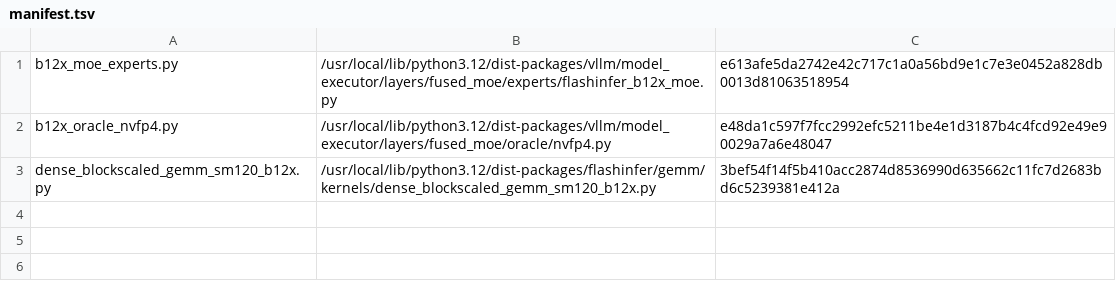
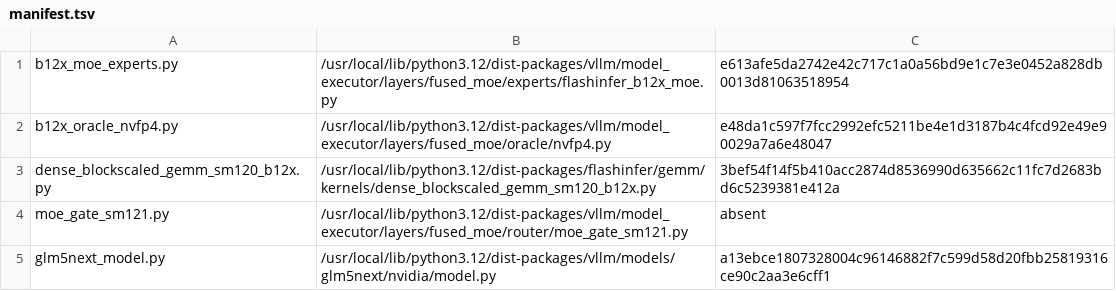
Before and after one commit to choiceoh/stkernel, a TSV file: build/glm53/manifest.tsv, drawn as a sheet; the diff names each change by its address in the sheet, - before the commit and + after, or states it on an @@ line.

```diff
--- a/build/glm53/manifest.tsv
+++ b/build/glm53/manifest.tsv
+row 4: moe_gate_sm121.py | /usr/local/lib/python3.12/dist-packages/vllm/model_executor/layers/fused_moe/router/moe_gate_sm121.py | absent
+row 5: glm5next_model.py | /usr/local/lib/python3.12/dist-packages/vllm/models/glm5next/nvidia/model.py | a13ebce1807328004c96146882f7c599d58d20fbb25819316ce90c2aa3e6cff1
```
Also changed, not shown: 11 other files.
